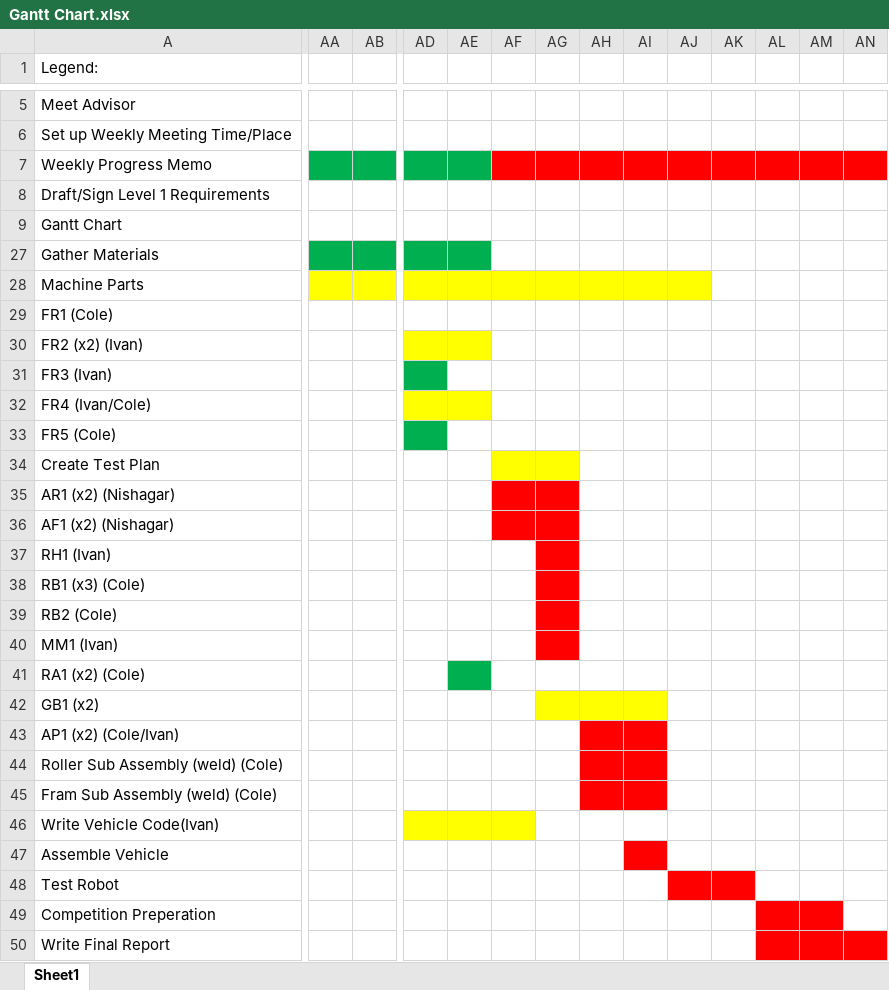
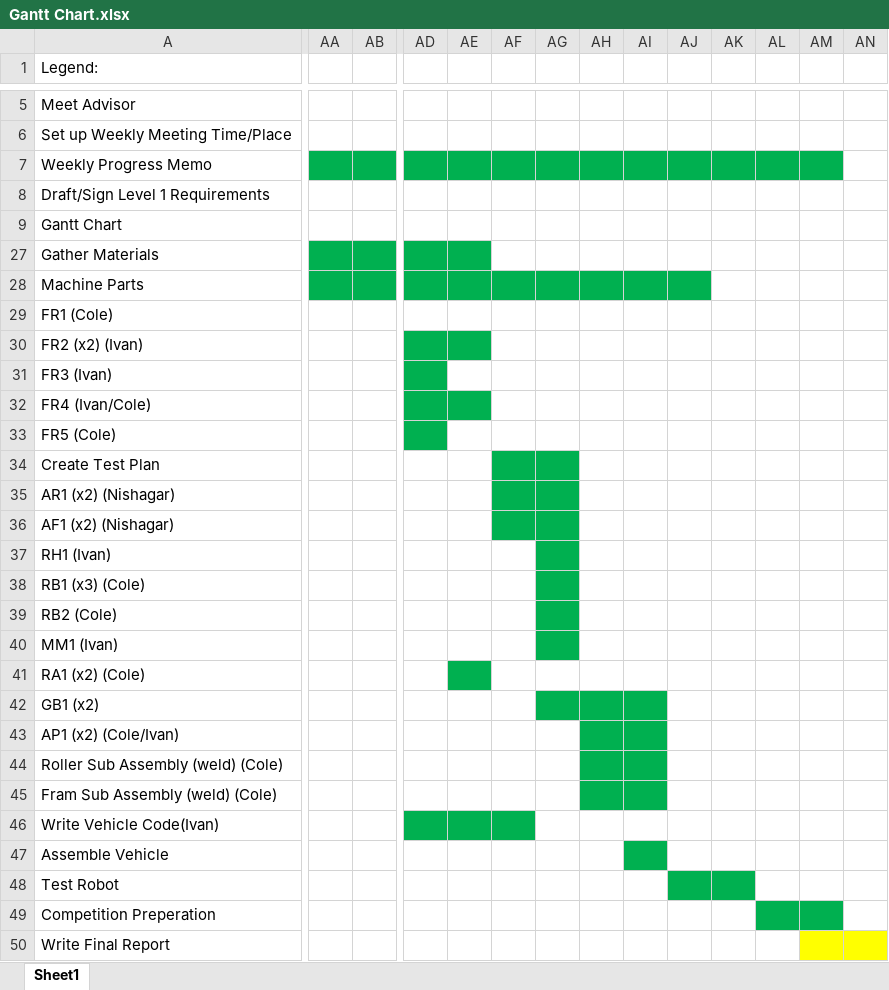
Before and after one commit to its-me-ivan/Capstone, an Excel workbook: Gantt Chart.xlsx, sheet Sheet1, drawn as a sheet; only a part is shown, gaps mark what is left out; values as stored, in another font and other column widths than the file's, no borders; the diff covers the shown part only; the diff names each change by its address in the sheet, - before the commit and + after, or states it on an @@ line.

```diff
--- a/Gantt Chart.xlsx (sheet Sheet1)
+++ b/Gantt Chart.xlsx (sheet Sheet1)
-AF7:AM7 fill: #FF0000
+AF7:AM7 fill: #00B050
-AN7 fill: #FF0000
+AN7 fill: none
-AA28:AJ28 fill: #FFFF00
+AA28:AJ28 fill: #00B050
-AD30:AE30 fill: #FFFF00
+AD30:AE30 fill: #00B050
-AD32:AE32 fill: #FFFF00
+AD32:AE32 fill: #00B050
-AF34:AG34 fill: #FFFF00
+AF34:AG34 fill: #00B050
-AF35:AG36 fill: #FF0000
+AF35:AG36 fill: #00B050
-AG37:AG40 fill: #FF0000
+AG37:AG40 fill: #00B050
-AG42:AI42 fill: #FFFF00
+AG42:AI42 fill: #00B050
-AH43:AI45 fill: #FF0000
+AH43:AI45 fill: #00B050
-AD46:AF46 fill: #FFFF00
+AD46:AF46 fill: #00B050
-AI47 fill: #FF0000
+AI47 fill: #00B050
-AJ48:AK48 fill: #FF0000
+AJ48:AK48 fill: #00B050
-AL49:AM49 fill: #FF0000
+AL49:AM49 fill: #00B050
-AL50 fill: #FF0000
+AL50 fill: none
-AM50:AN50 fill: #FF0000
+AM50:AN50 fill: #FFFF00
```
Also changed, not shown: cell formats elsewhere in this sheet, 2 other files.
